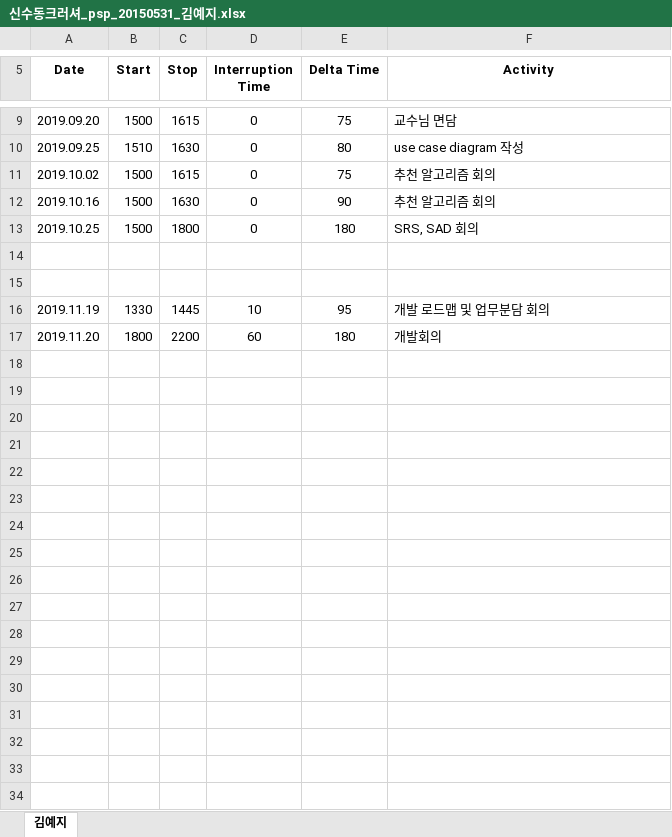
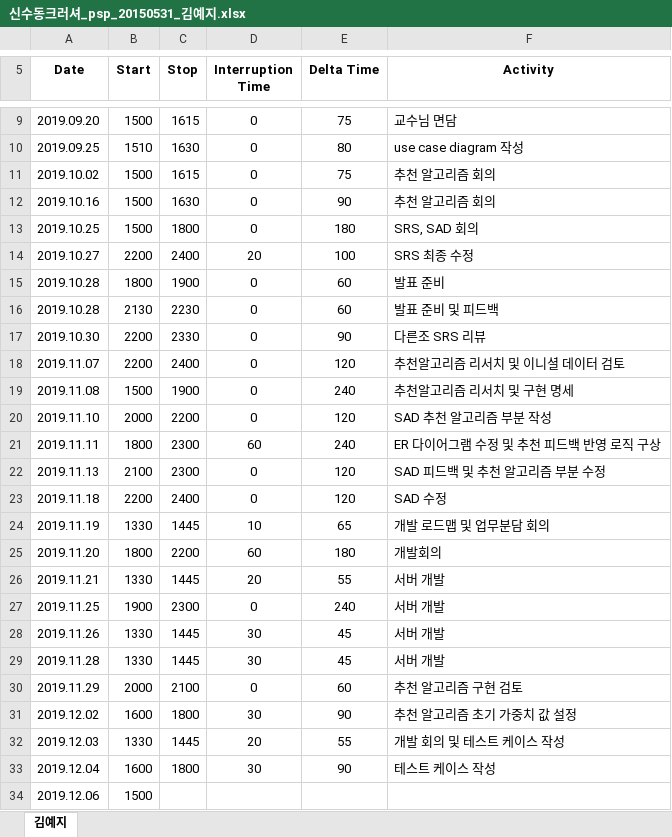
Before and after one commit to roeniss/TripPicker, an Excel workbook: 관리산출물/관리산출물PMP_PSP/PSP/김예지/신수동크러셔_psp_20150531_김예지.xlsx, sheet 김예지, drawn as a sheet; only a part is shown, gaps mark what is left out; values as stored, in another font and other column widths than the file's, no borders; addresses are those after the commit; the diff names each change by its address in the sheet, - before the commit and + after, or states it on an @@ line.

Commit message:
김예지 psp 업로드

```diff
--- a/관리산출물/관리산출물PMP_PSP/PSP/김예지/신수동크러셔_psp_20150531_김예지.xlsx (sheet 김예지)
+++ b/관리산출물/관리산출물PMP_PSP/PSP/김예지/신수동크러셔_psp_20150531_김예지.xlsx (sheet 김예지)
-row 14: (empty)
+row 14: 2019.10.27 | 2200 | 2400 | 20 | 100 | SRS 최종 수정
-row 15: (empty)
+row 15: 2019.10.28 | 1800 | 1900 | 0 | 60 | 발표 준비
+row 16: 2019.10.28 | 2130 | 2230 | 0 | 60 | 발표 준비 및 피드백
+row 17: 2019.10.30 | 2200 | 2330 | 0 | 90 | 다른조 SRS 리뷰
+row 18: 2019.11.07 | 2200 | 2400 | 0 | 120 | 추천알고리즘 리서치 및 이니셜 데이터 검토
+row 19: 2019.11.08 | 1500 | 1900 | 0 | 240 | 추천알고리즘 리서치 및 구현 명세
+row 20: 2019.11.10 | 2000 | 2200 | 0 | 120 | SAD 추천 알고리즘 부분 작성
+row 21: 2019.11.11 | 1800 | 2300 | 60 | 240 | ER 다이어그램 수정 및 추천 피드백 반영 로직 구상
+row 22: 2019.11.13 | 2100 | 2300 | 0 | 120 | SAD 피드백 및 추천 알고리즘 부분 수정
+row 23: 2019.11.18 | 2200 | 2400 | 0 | 120 | SAD 수정
-E24 (Delta Time): 95
+E24 (Delta Time): 65
+row 26: 2019.11.21 | 1330 | 1445 | 20 | 55 | 서버 개발
+row 27: 2019.11.25 | 1900 | 2300 | 0 | 240 | 서버 개발
+row 28: 2019.11.26 | 1330 | 1445 | 30 | 45 | 서버 개발
+row 29: 2019.11.28 | 1330 | 1445 | 30 | 45 | 서버 개발
+row 30: 2019.11.29 | 2000 | 2100 | 0 | 60 | 추천 알고리즘 구현 검토
+row 31: 2019.12.02 | 1600 | 1800 | 30 | 90 | 추천 알고리즘 초기 가중치 값 설정
+row 32: 2019.12.03 | 1330 | 1445 | 20 | 55 | 개발 회의 및 테스트 케이스 작성
+row 33: 2019.12.04 | 1600 | 1800 | 30 | 90 | 테스트 케이스 작성
+row 34: 2019.12.06 | 1500
```
